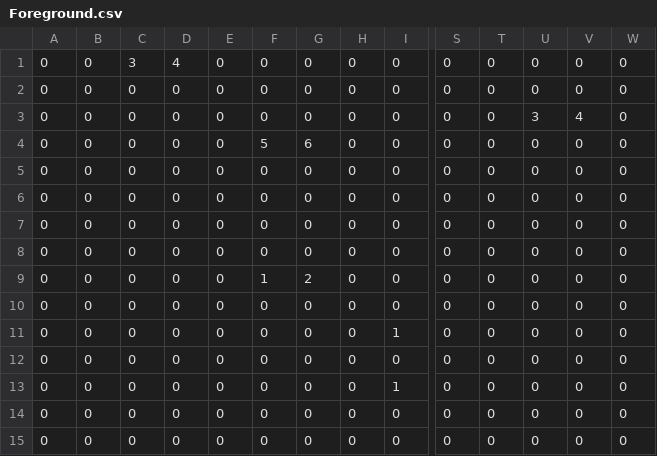
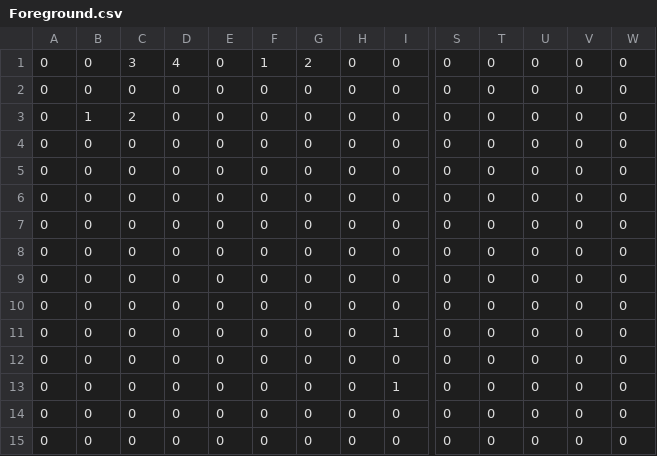
Before and after one commit to alanmunozlopez/Dinopirates, a CSV file: LDTK/DPplaydate/simplified/Room_7/Foreground.csv, drawn as a sheet; only a part is shown, gaps mark what is left out; removed rows and columns are numbered as before the commit, all else as after; rows hold the shown columns only; the diff names each change by its address in the sheet, - before the commit and + after, or states it on an @@ line.

Commit message:
Update Room 7 level and assets
Regenerate Room_7 from LDtk and update related game assets. Changes include the LDtk project and Room_7 level, simplified exports (Foreground/Gameplay PNGs/CSVs, composite, data.json), room images, and source data updates for floor4 (levels_floor4.lua, tilemap.lua) and pdxinfo. These updates reflect level edits and a re-export of floor4/room_7 assets.

```diff
--- a/LDTK/DPplaydate/simplified/Room_7/Foreground.csv
+++ b/LDTK/DPplaydate/simplified/Room_7/Foreground.csv
-F1: 0
+F1: 1
-G1: 0
+G1: 2
-B3: 0
+B3: 1
-C3: 0
+C3: 2
-U3: 3
+U3: 0
-V3: 4
+V3: 0
-row 4: 0 | 0 | 0 | 0 | 0 | 5 | 6 | 0 | 0 | 0 | 0 | 0 | 0 | 0
+row 8: 0 | 0 | 0 | 0 | 0 | 0 | 0 | 0 | 0 | 0 | 0 | 0 | 0 | 0
-F9: 1
+F9: 0
-G9: 2
+G9: 0
```
Also changed, not shown: LDTK/DPplaydate/simplified/Room_7/Gameplay.csv, 13 other files.
